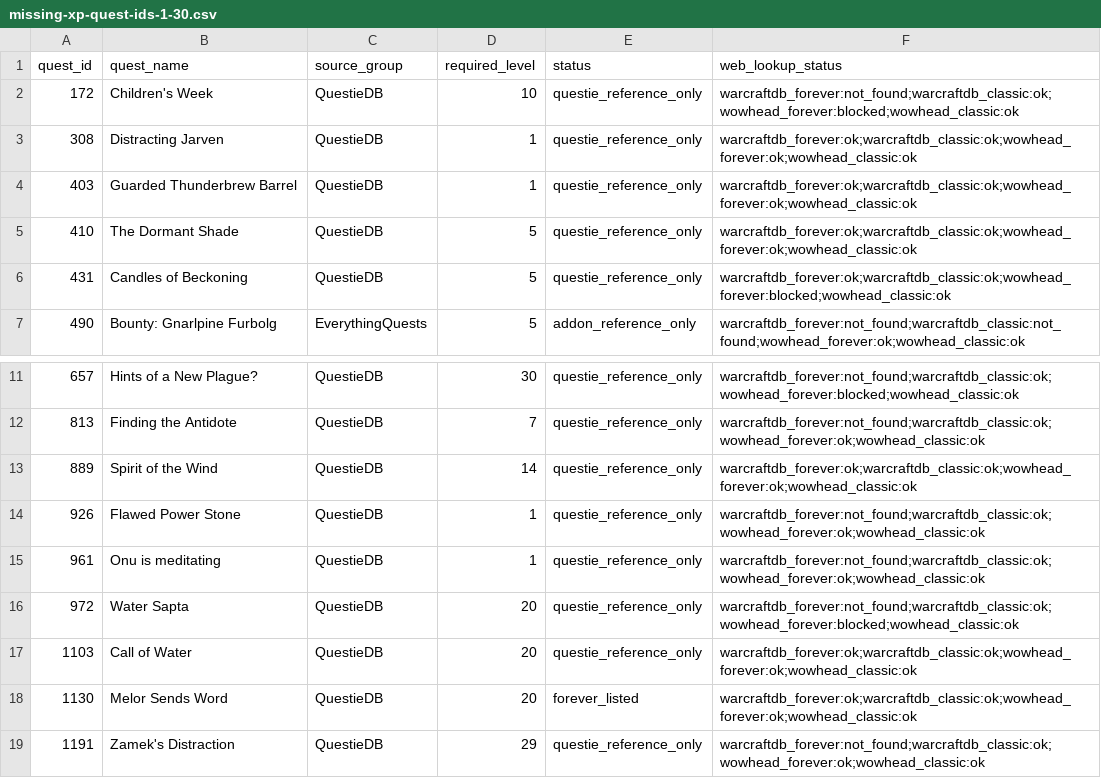
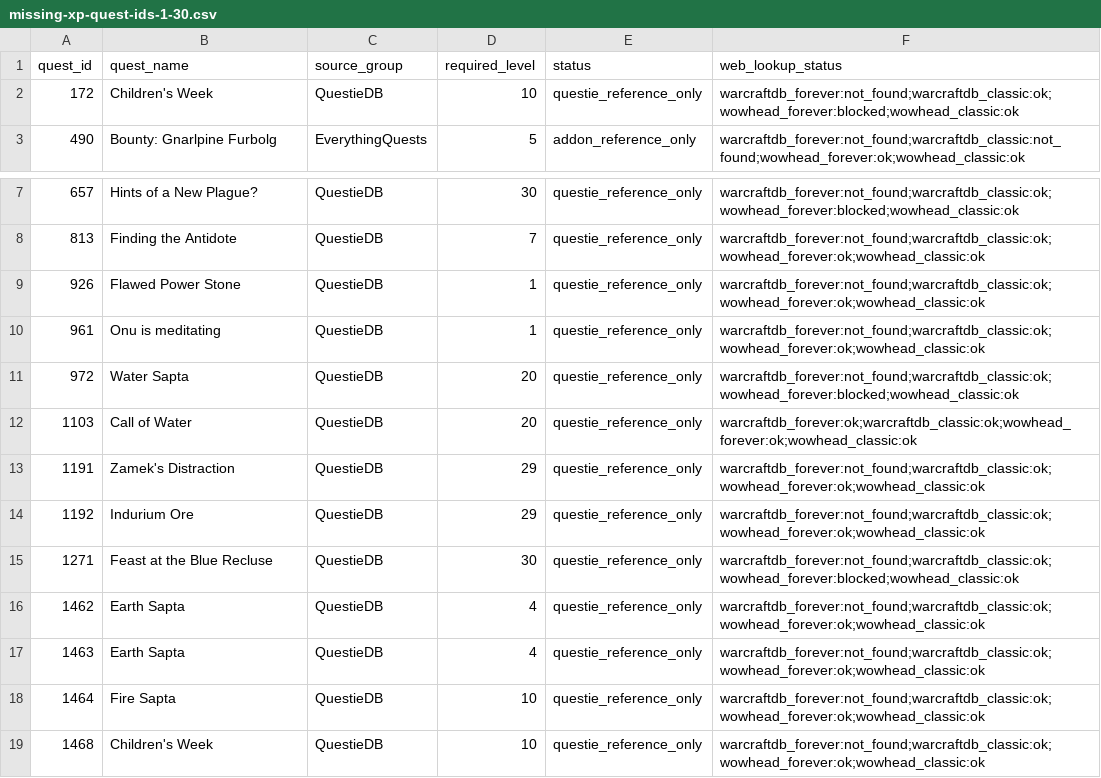
Before and after one commit to Battlefeld/ForeverRoutes, a CSV file: unified/missing-xp-quest-ids-1-30.csv, drawn as a sheet; only a part is shown, gaps mark what is left out; the shorter side is filled out with more unchanged rows; the diff names each change by its address in the sheet, - before the commit and + after, or states it on an @@ line.

```diff
--- a/unified/missing-xp-quest-ids-1-30.csv
+++ b/unified/missing-xp-quest-ids-1-30.csv
-row 3: 308 | Distracting Jarven | QuestieDB | 1 | questie_reference_only | warcraftdb_forever:ok;warcraftdb_classic:ok;wowhead_forever:ok;wowhead_classic:ok
-row 4: 403 | Guarded Thunderbrew Barrel | QuestieDB | 1 | questie_reference_only | warcraftdb_forever:ok;warcraftdb_classic:ok;wowhead_forever:ok;wowhead_classic:ok
-row 5: 410 | The Dormant Shade | QuestieDB | 5 | questie_reference_only | warcraftdb_forever:ok;warcraftdb_classic:ok;wowhead_forever:ok;wowhead_classic:ok
-row 6: 431 | Candles of Beckoning | QuestieDB | 5 | questie_reference_only | warcraftdb_forever:ok;warcraftdb_classic:ok;wowhead_forever:blocked;wowhead_classic:ok
-row 13: 889 | Spirit of the Wind | QuestieDB | 14 | questie_reference_only | warcraftdb_forever:ok;warcraftdb_classic:ok;wowhead_forever:ok;wowhead_classic:ok
-row 18: 1130 | Melor Sends Word | QuestieDB | 20 | forever_listed | warcraftdb_forever:ok;warcraftdb_classic:ok;wowhead_forever:ok;wowhead_classic:ok
```
Also changed, not shown: 4 other files.
